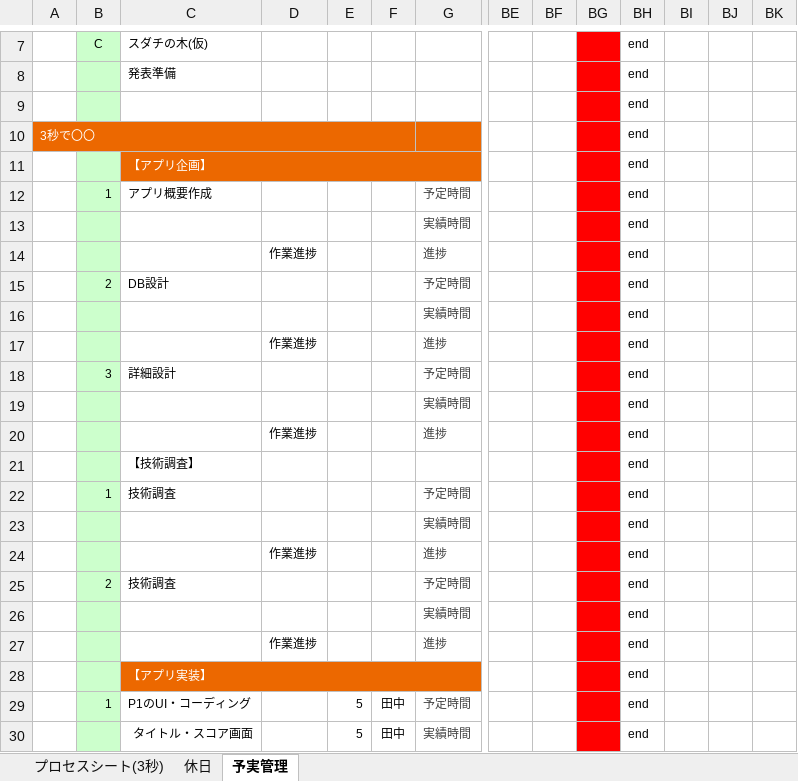
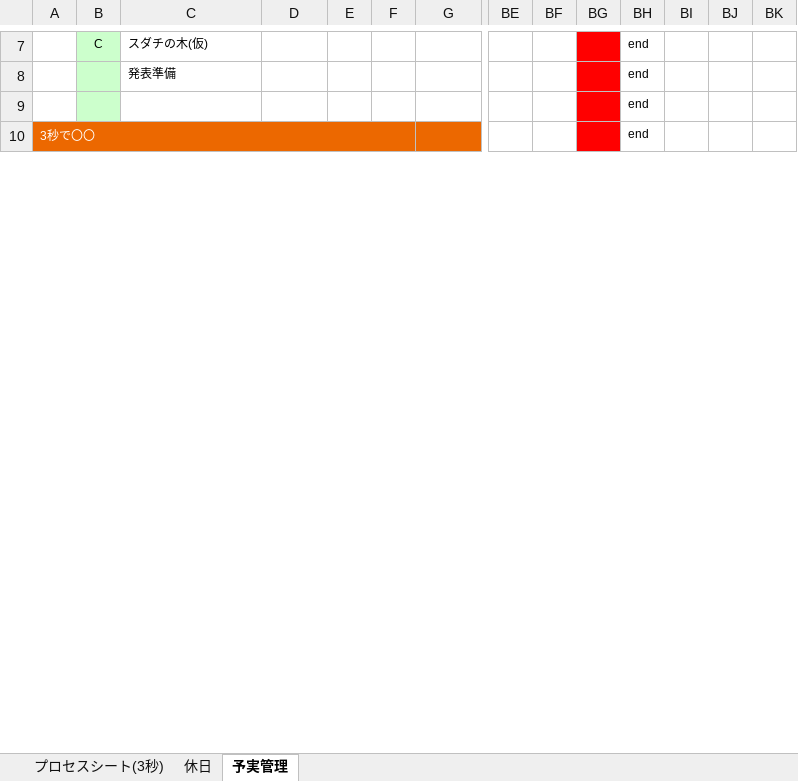
Before and after one commit to OrenBigMuff/Specification, an Excel workbook: 07進捗管理表_mobile10.xlsx, sheet 予実管理, drawn as a sheet; only a part is shown, gaps mark what is left out; values as stored, in another font and other column widths than the file's, no borders; conditional formats not drawn; rows hold the shown columns only; the diff covers the shown part only; the diff names each change by its address in the sheet, - before the commit and + after, or states it on an @@ line.

```diff
--- a/07進捗管理表_mobile10.xlsx (sheet 予実管理)
+++ b/07進捗管理表_mobile10.xlsx (sheet 予実管理)
@@ row 11 hidden:  |  | 【アプリ企画】 |  |  |  |  |  |  |  | end @@
@@ row 12 hidden:  | 1 | アプリ概要作成 |  |  |  | 予定時間 |  |  |  | end @@
@@ row 13 hidden:  |  |  |  |  |  | 実績時間 |  |  |  | end @@
@@ row 14 hidden:  |  |  | 作業進捗 |  |  | 進捗 |  |  |  | end @@
@@ row 15 hidden:  | 2 | DB設計 |  |  |  | 予定時間 |  |  |  | end @@
@@ row 16 hidden:  |  |  |  |  |  | 実績時間 |  |  |  | end @@
@@ row 17 hidden:  |  |  | 作業進捗 |  |  | 進捗 |  |  |  | end @@
@@ row 18 hidden:  | 3 | 詳細設計 |  |  |  | 予定時間 |  |  |  | end @@
@@ row 19 hidden:  |  |  |  |  |  | 実績時間 |  |  |  | end @@
@@ row 20 hidden:  |  |  | 作業進捗 |  |  | 進捗 |  |  |  | end @@
@@ row 21 hidden:  |  | 【技術調査】 |  |  |  |  |  |  |  | end @@
@@ row 22 hidden:  | 1 | 技術調査 |  |  |  | 予定時間 |  |  |  | end @@
@@ row 23 hidden:  |  |  |  |  |  | 実績時間 |  |  |  | end @@
@@ row 24 hidden:  |  |  | 作業進捗 |  |  | 進捗 |  |  |  | end @@
@@ row 25 hidden:  | 2 | 技術調査 |  |  |  | 予定時間 |  |  |  | end @@
@@ row 26 hidden:  |  |  |  |  |  | 実績時間 |  |  |  | end @@
@@ row 27 hidden:  |  |  | 作業進捗 |  |  | 進捗 |  |  |  | end @@
@@ row 28 hidden:  |  | 【アプリ実装】 |  |  |  |  |  |  |  | end @@
@@ row 29 hidden:  | 1 | P1のUI・コーディング |  | 5 | 田中 | 予定時間 |  |  |  | end @@
@@ row 30 hidden:  |  | タイトル・スコア画面 |  | 5 | 田中 | 実績時間 |  |  |  | end @@
```
Also changed, not shown: 12 removed rows, 241 hidden or unhidden rows and 17 edited cells elsewhere in this sheet, hidden cells, パスじぇねくん/02_パスじぇねくん_システム概要.xlsx, パスじぇねくん/03_パスじぇねくん_プログラム仕様書_P1.xlsx, 1 other file.
